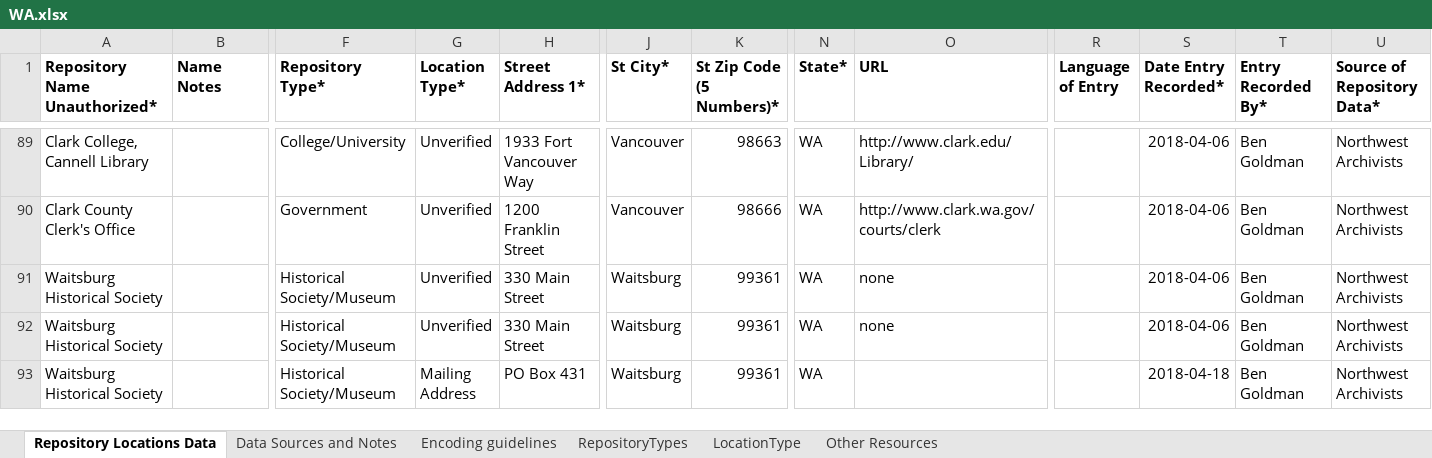
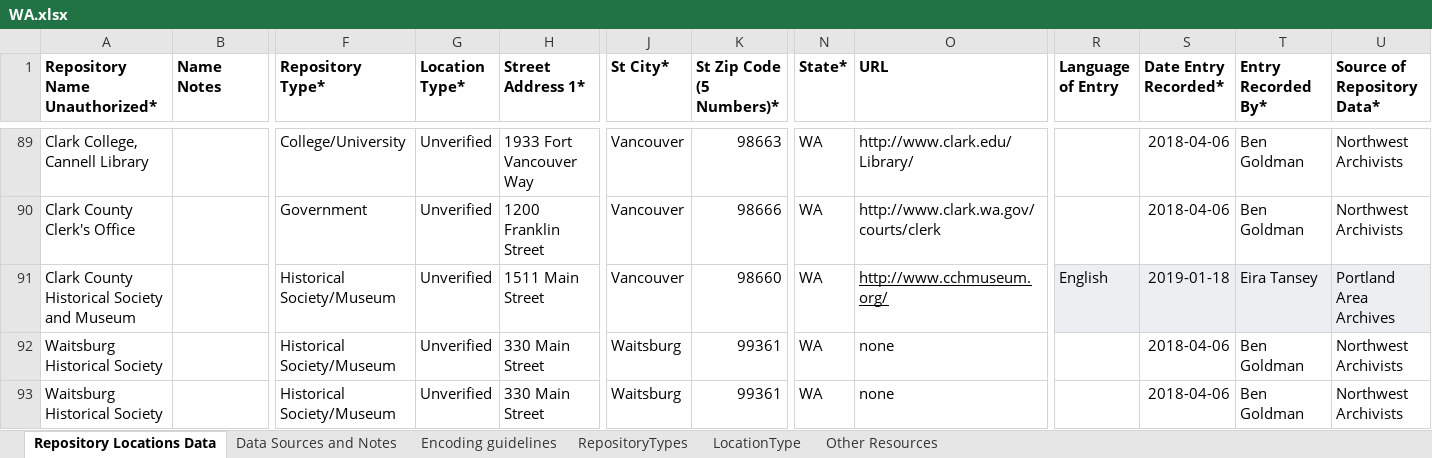
Before and after one commit to RepoData/RepoData, an Excel workbook: WA.xlsx, sheet Repository Locations Data, drawn as a sheet; only a part is shown, gaps mark what is left out; the shorter side is filled out with more unchanged rows; values as stored, in another font and other column widths than the file's, no borders; charts and pictures and table styles not drawn; rows hold the shown columns only; the diff names each change by its address in the sheet, - before the commit and + after, or states it on an @@ line.

Commit message:
Update README and Washington, add new data for Oregon

```diff
--- a/WA.xlsx (sheet Repository Locations Data)
+++ b/WA.xlsx (sheet Repository Locations Data)
+row 91: Clark County Historical Society and Museum |  | Historical Society/Museum | Unverified | 1511 Main Street | Vancouver | 98660 | WA | http://www.cchmuseum.org/ | English | 2019-01-18 | Eira Tansey | Portland Area Archives
```
Also changed, not shown: sheet Data Sources and Notes, 2 other files.
